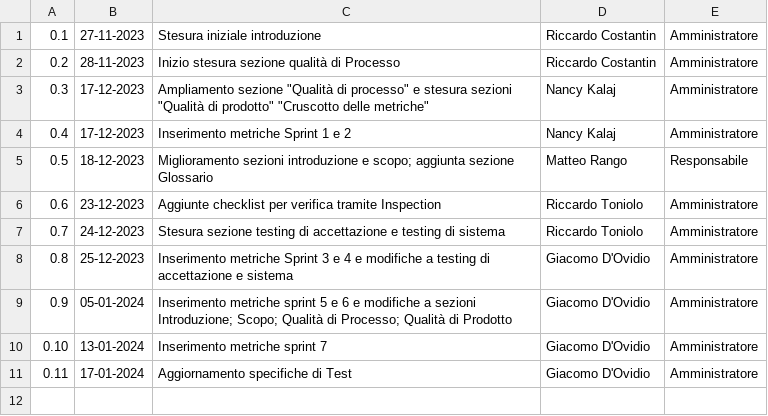
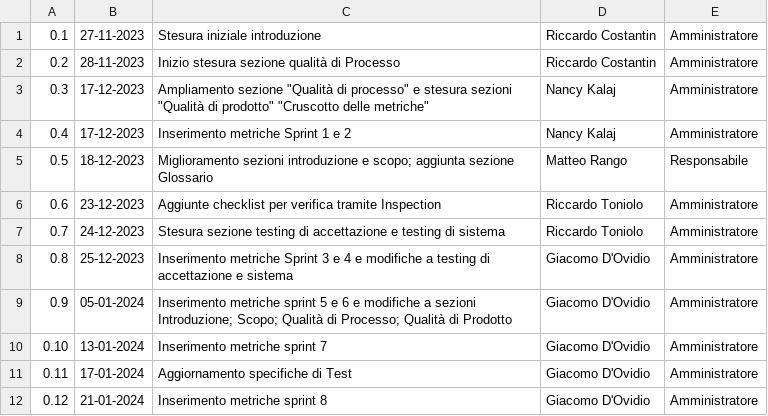
Before and after one commit to SWATEngineering/Docs, a CSV file: src/2_RTB/PianoDiQualifica/changelog.csv, drawn as a sheet.

Commit message:
aggiornamento metriche

```diff
--- a/src/2_RTB/PianoDiQualifica/changelog.csv
+++ b/src/2_RTB/PianoDiQualifica/changelog.csv
@@ -11 +11,2 @@
 0.11,17-01-2024,Aggiornamento specifiche di Test,Giacomo D'Ovidio,Amministratore
+0.12,21-01-2024,Inserimento metriche sprint 8,Giacomo D'Ovidio,Amministratore
```
Also changed, not shown: 7 other files.
